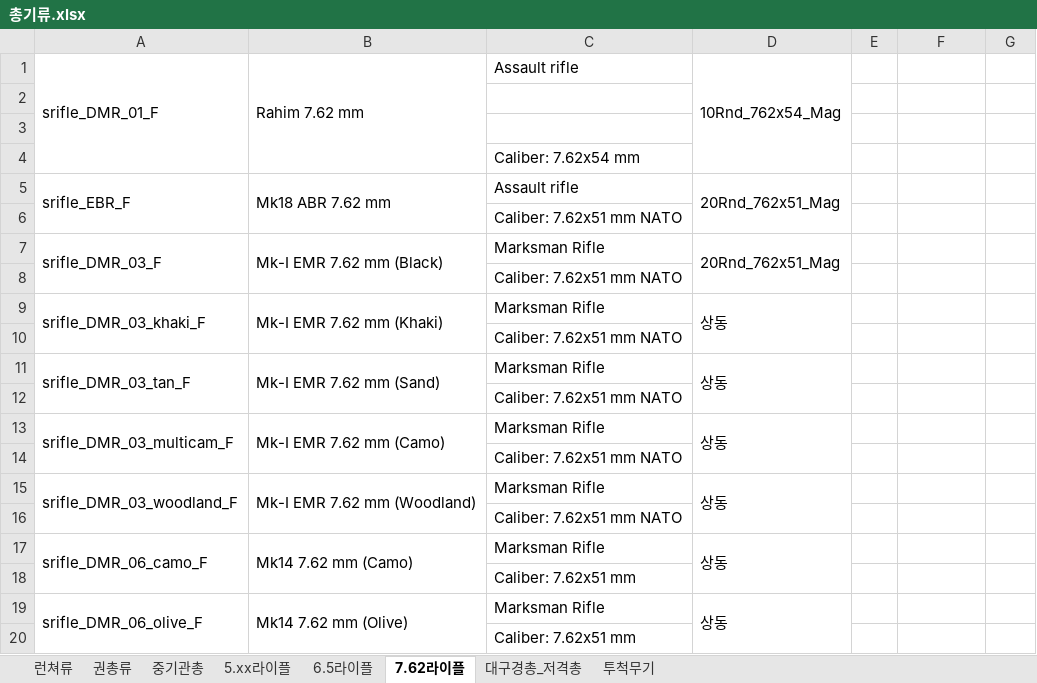
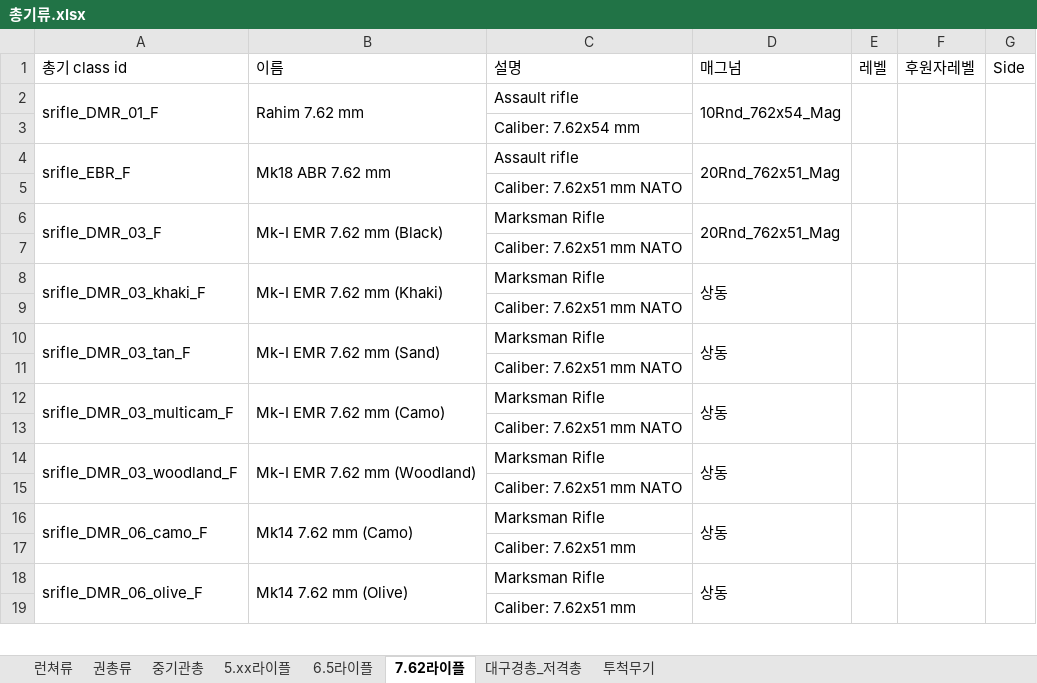
Before and after one commit to HyunsukBaek/Framework, an Excel workbook: meterial/총기류.xlsx, sheet 7.62라이플, drawn as a sheet; only a part is shown; values as stored, in another font and other column widths than the file's, no cell formats; removed rows and columns are numbered as before the commit, all else as after; the diff covers the shown part only; the diff names each change by its address in the sheet, - before the commit and + after, or states it on an @@ line.

```diff
--- a/meterial/총기류.xlsx (sheet 7.62라이플)
+++ b/meterial/총기류.xlsx (sheet 7.62라이플)
+row 1: 총기 class id | 이름 | 설명 | 매그넘 | 레벨 | 후원자레벨 | Side
+E2:E3 merged
+F2:F3 merged
+G2:G3 merged
-row 2: (empty)
-row 3: (empty)
+E4:E5 merged
+F4:F5 merged
+G4:G5 merged
+E6:E7 merged
+F6:F7 merged
+G6:G7 merged
+E8:E9 merged
+F8:F9 merged
+G8:G9 merged
+E10:E11 merged
+F10:F11 merged
+G10:G11 merged
+E12:E13 merged
+F12:F13 merged
+G12:G13 merged
+E14:E15 merged
+F14:F15 merged
+G14:G15 merged
+E16:E17 merged
+F16:F17 merged
+G16:G17 merged
+E18:E19 merged
+F18:F19 merged
+G18:G19 merged
```
Also changed, not shown: merged cells elsewhere in this sheet, sheet 5.xx라이플, sheet 런쳐류, sheet 대구경총_저격총, sheet 6.5라이플, sheet 권총류, sheet 중기관총, cell formats.
